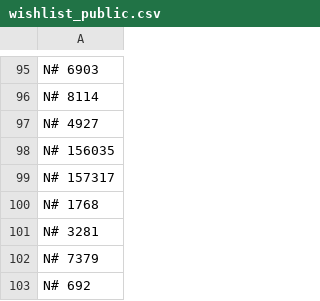
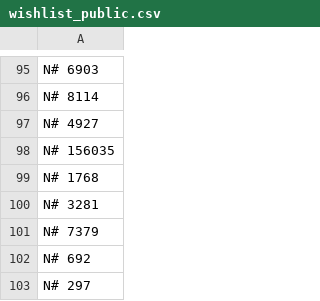
Before and after one commit to javignacio/numista-page, a CSV file: generator/inputs/wishlist_public.csv, drawn as a sheet; only a part is shown, gaps mark what is left out; the shorter side is filled out with more unchanged rows; the diff names each change by its address in the sheet, - before the commit and + after, or states it on an @@ line.

```diff
--- a/generator/inputs/wishlist_public.csv
+++ b/generator/inputs/wishlist_public.csv
-row 99: N# 157317
```
Also changed, not shown: generator/inputs/collection_public.csv.
